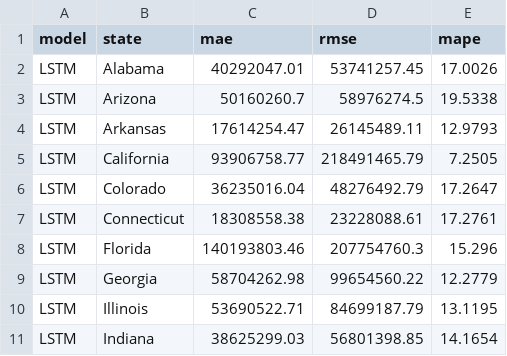
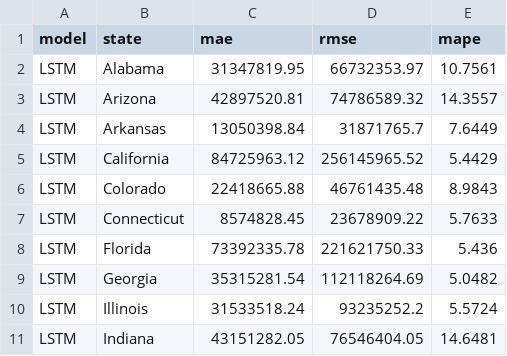
Before and after one commit to bhadrakorukonda/Quickhyre-Assignment, a CSV file: microgcc-forecasting/artifacts/lstm_results.csv, drawn as a sheet; only a part is shown; the diff covers the shown part only.

```diff
--- a/microgcc-forecasting/artifacts/lstm_results.csv
+++ b/microgcc-forecasting/artifacts/lstm_results.csv
@@ -1,11 +1,11 @@
 model,state,mae,rmse,mape
-LSTM,Alabama,40292047.01,53741257.45,17.0026
-LSTM,Arizona,50160260.7,58976274.5,19.5338
-LSTM,Arkansas,17614254.47,26145489.11,12.9793
-LSTM,California,93906758.77,218491465.79,7.2505
-LSTM,Colorado,36235016.04,48276492.79,17.2647
-LSTM,Connecticut,18308558.38,23228088.61,17.2761
-LSTM,Florida,140193803.46,207754760.3,15.296
-LSTM,Georgia,58704262.98,99654560.22,12.2779
-LSTM,Illinois,53690522.71,84699187.79,13.1195
-LSTM,Indiana,38625299.03,56801398.85,14.1654
+LSTM,Alabama,31347819.95,66732353.97,10.7561
+LSTM,Arizona,42897520.81,74786589.32,14.3557
+LSTM,Arkansas,13050398.84,31871765.7,7.6449
+LSTM,California,84725963.12,256145965.52,5.4429
+LSTM,Colorado,22418665.88,46761435.48,8.9843
+LSTM,Connecticut,8574828.45,23678909.22,5.7633
+LSTM,Florida,73392335.78,221621750.33,5.436
+LSTM,Georgia,35315281.54,112118264.69,5.0482
+LSTM,Illinois,31533518.24,93235252.2,5.5724
+LSTM,Indiana,43151282.05,76546404.05,14.6481
```
Also changed, not shown: 99 edited cells elsewhere in this file, microgcc-forecasting/artifacts/xgboost_results.csv, 48 other files.
